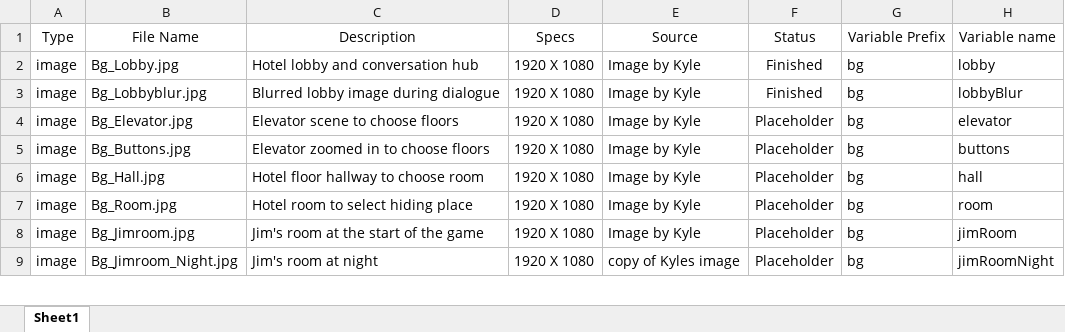
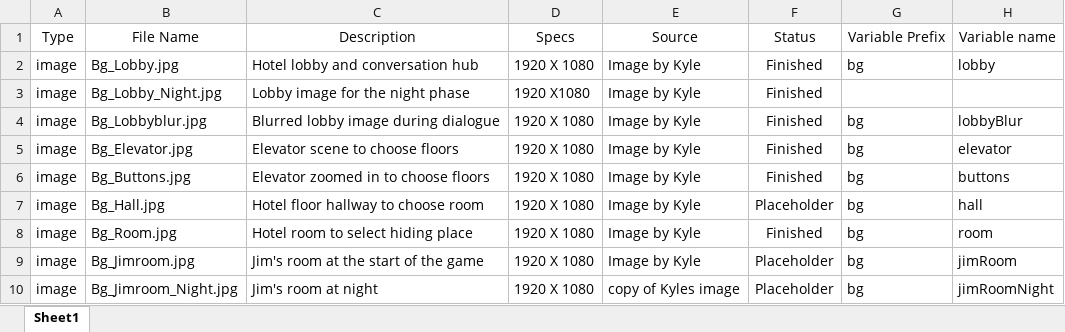
Before and after one commit to bayjose/The_Doorman, an Excel workbook: Doorman_Documents/Asset List.xlsx, sheet Sheet1, drawn as a sheet; only a part is shown; values as stored, in another font and other column widths than the file's, no borders; addresses are those after the commit; the diff names each change by its address in the sheet, - before the commit and + after, or states it on an @@ line.

Commit message:
Hotel BG's done minus the hallway/door images. Updated Asset List.

```diff
--- a/Doorman_Documents/Asset List.xlsx (sheet Sheet1)
+++ b/Doorman_Documents/Asset List.xlsx (sheet Sheet1)
+row 3: image | Bg_Lobby_Night.jpg | Lobby image for the night phase | 1920 X1080 | Image by Kyle | Finished
-F5:F6: Placeholder
+F5:F6: Finished
-F8: Placeholder
+F8: Finished
```
Also changed, not shown: 4 other files.
